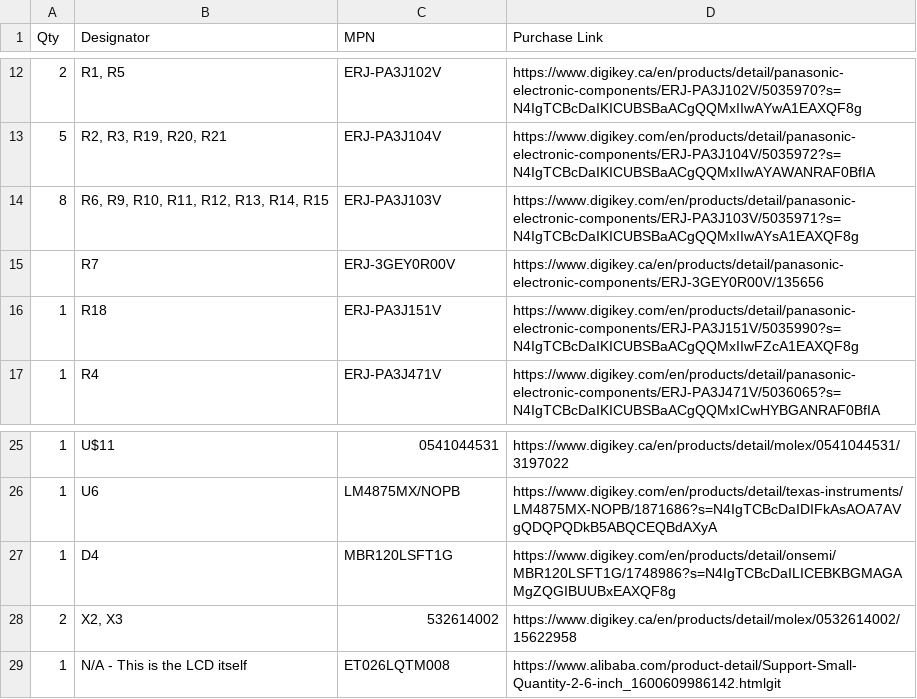
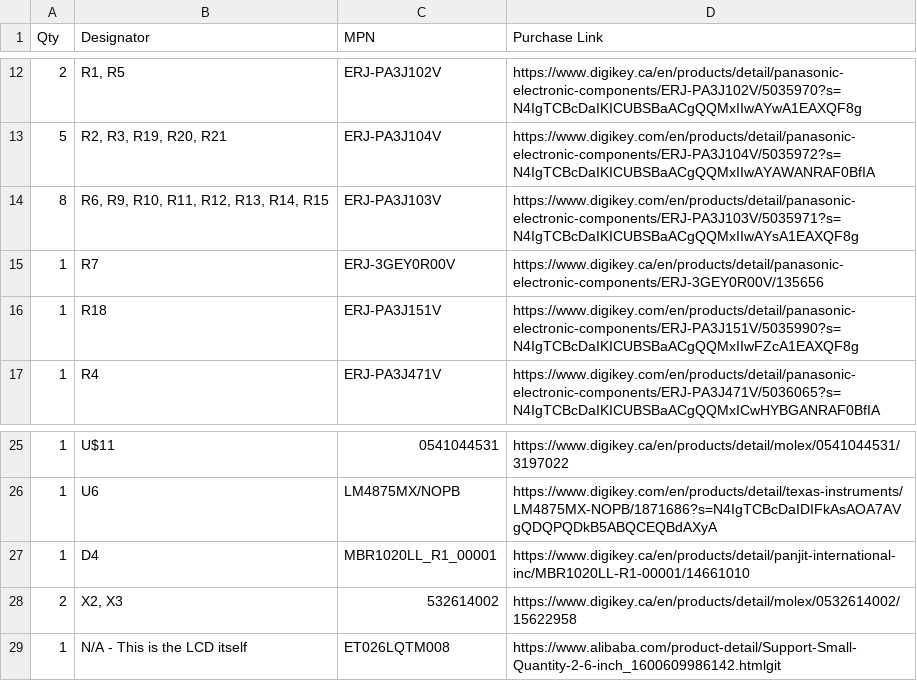
Before and after one commit to retro-esp32/RetroESP32-X, a CSV file: bom/RetroESP32-X.csv, drawn as a sheet; only a part is shown, gaps mark what is left out; the diff names each change by its address in the sheet, - before the commit and + after, or states it on an @@ line.

```diff
--- a/bom/RetroESP32-X.csv
+++ b/bom/RetroESP32-X.csv
-A15 (Qty): (empty)
+A15 (Qty): 1
-C27 (MPN): MBR120LSFT1G
+C27 (MPN): MBR1020LL_R1_00001
-D27 (Purchase Link): https://www.digikey.com/en/products/detail/onsemi/MBR120LSFT1G/1748986?s=N4IgTCBcDaILICEBKBGMAGAMgZQGIBUUBxEAXQF8g
+D27 (Purchase Link): https://www.digikey.ca/en/products/detail/panjit-international-inc/MBR1020LL-R1-00001/14661010
```
Also changed, not shown: 2 other files.
